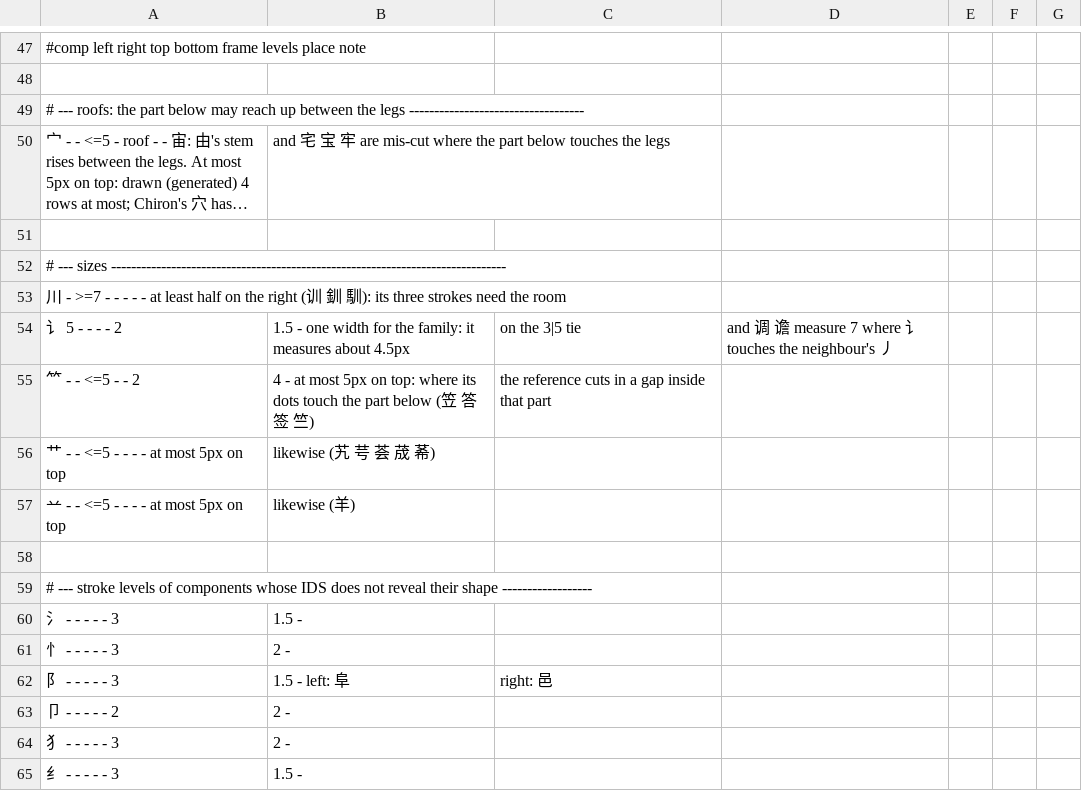
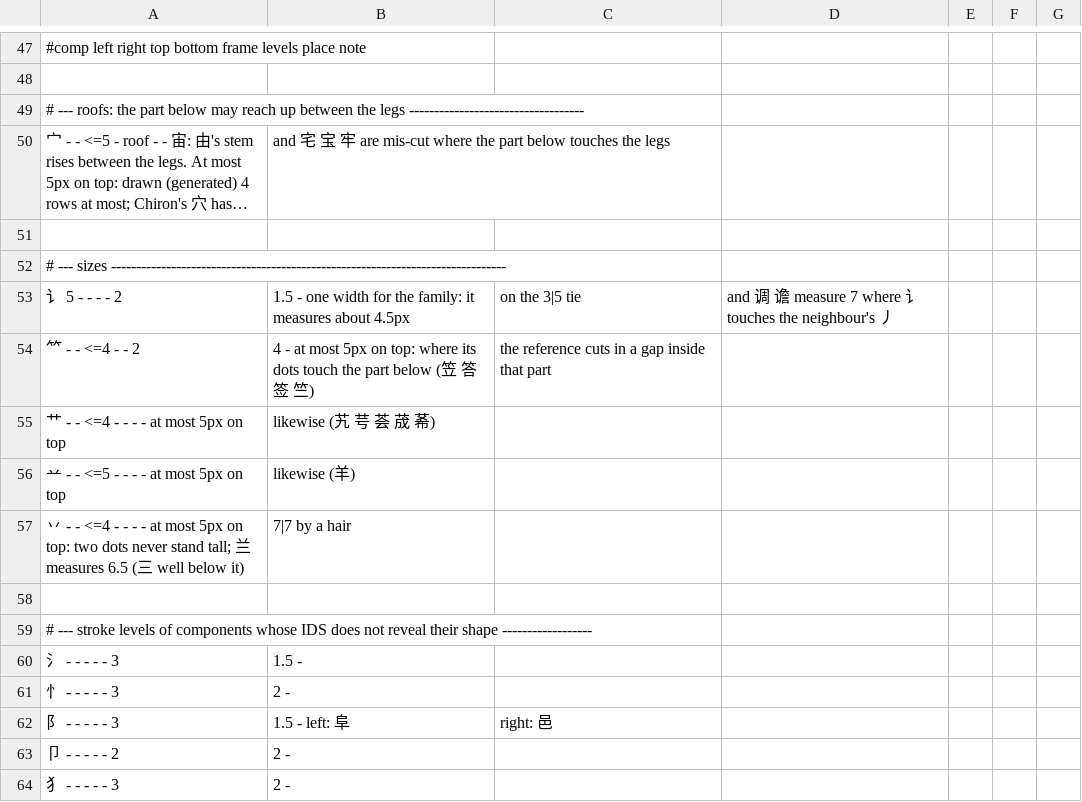
Before and after one commit to curioustorvald/Terrarum-sans-bitmap, a TSV file: Juxing/model/layout.tsv, drawn as a sheet; only a part is shown, gaps mark what is left out; the shorter side is filled out with more unchanged rows; long unchanged cells end in ….

```diff
--- a/Juxing/model/layout.tsv
+++ b/Juxing/model/layout.tsv
@@ -52,7 +52,7 @@
 # --- sizes -------------------------------------------------------------------------------
-川	-	>=7	-	-	-	-	-	at least half on the right (训 釧 馴): its three strokes need the room
 讠	5	-	-	-	-	2,1.5	-	one width for the family: it measures about 4.5px, on the 3|5 tie, and 调 谵 measure 7 where 讠 touches the neighbour's 丿
-𥫗	-	-	<=5	-	-	2,4	-	at most 5px on top: where its dots touch the part below (笠 答 签 竺), the reference cuts in a gap inside that part
-艹	-	-	<=5	-	-	-	-	at most 5px on top, likewise (艽 芌 荟 荿 莃)
+𥫗	-	-	<=4	-	-	2,4	-	at most 5px on top: where its dots touch the part below (笠 答 签 竺), the reference cuts in a gap inside that part
+艹	-	-	<=4	-	-	-	-	at most 5px on top, likewise (艽 芌 荟 荿 莃)
 䒑	-	-	<=5	-	-	-	-	at most 5px on top, likewise (羊)
+丷	-	-	<=4	-	-	-	-	at most 5px on top: two dots never stand tall; 兰 measures 6.5 (三 well below it), 7|7 by a hair
 
```
Also changed, not shown: Juxing/glyphlettes/registry.tsv, Juxing/model/overrides.tsv, 14 other files.
